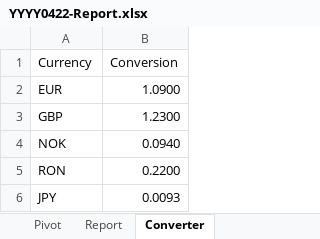
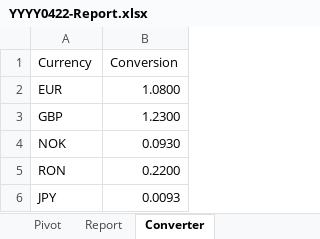
Before and after one commit to mszydlowski82/UIPath, an Excel workbook: UIStudiox/Currency-Converter_Working-Files/Currency_converter/Reports/YYYY0422-Report.xlsx, sheet Converter, drawn as a sheet; values as stored, in another font and other column widths than the file's, no borders; table styles not drawn; the diff names each change by its address in the sheet, - before the commit and + after, or states it on an @@ line.

```diff
--- a/UIStudiox/Currency-Converter_Working-Files/Currency_converter/Reports/YYYY0422-Report.xlsx (sheet Converter)
+++ b/UIStudiox/Currency-Converter_Working-Files/Currency_converter/Reports/YYYY0422-Report.xlsx (sheet Converter)
-B2 (Conversion): 1.0900
+B2 (Conversion): 1.0800
-B4 (Conversion): 0.0940
+B4 (Conversion): 0.0930
```
Also changed, not shown: sheet Report, sheet Pivot, 6 other files.
